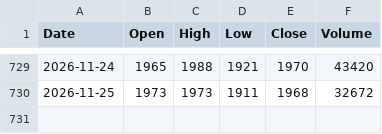
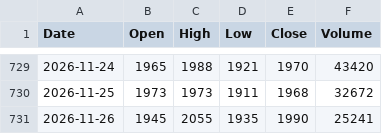
Before and after one commit to imberake86-dotcom/Project, a CSV file: data/prices/그린생명과학.csv, drawn as a sheet; only a part is shown, gaps mark what is left out.

```diff
--- a/data/prices/그린생명과학.csv
+++ b/data/prices/그린생명과학.csv
@@ -730 +730,2 @@ Date,Open,High,Low,Close,Volume
 2026-11-25,1973,1973,1911,1968,32672
+2026-11-26,1945,2055,1935,1990,25241
```
Also changed, not shown: data/prices/블루엠텍.csv, data/prices/오상헬스케어.csv, 4 other files.
